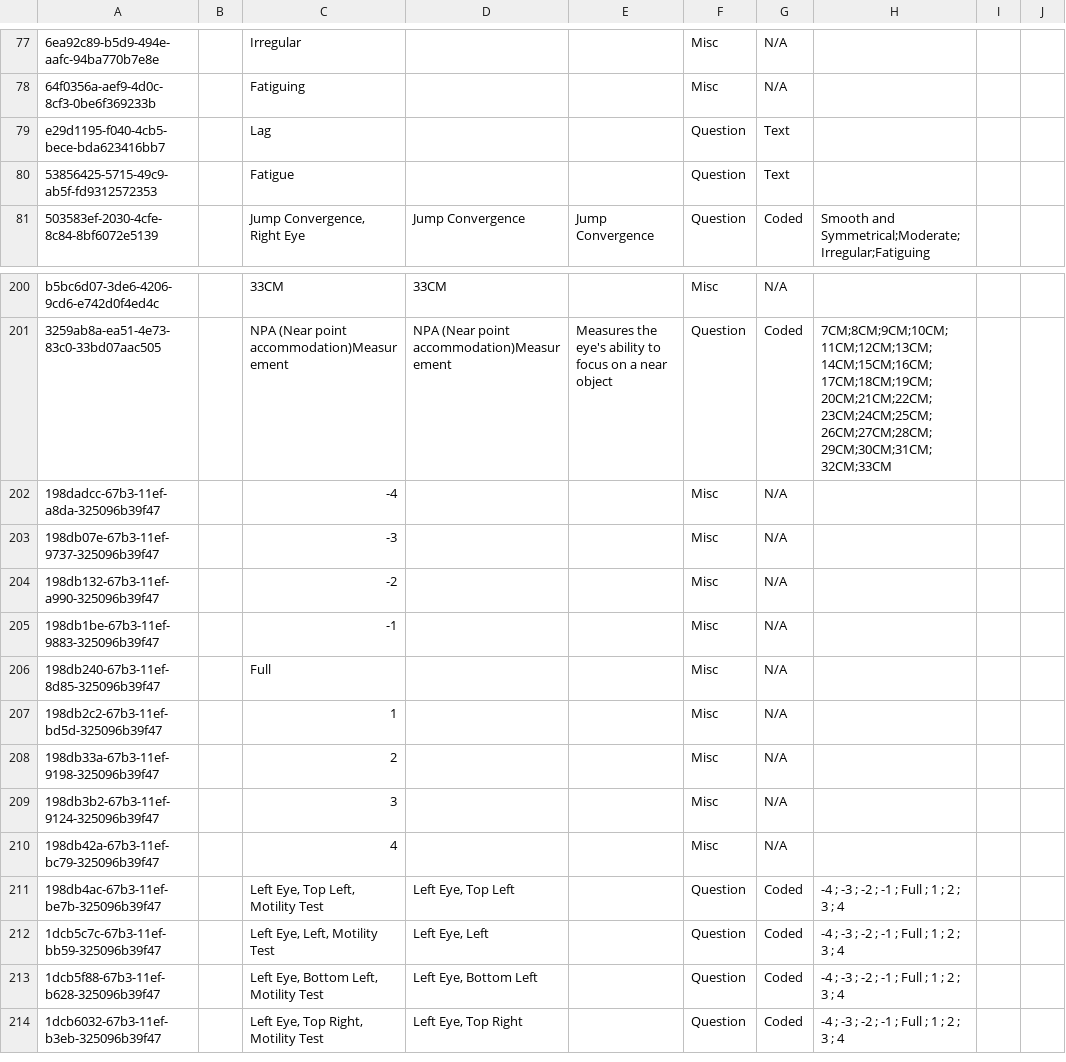
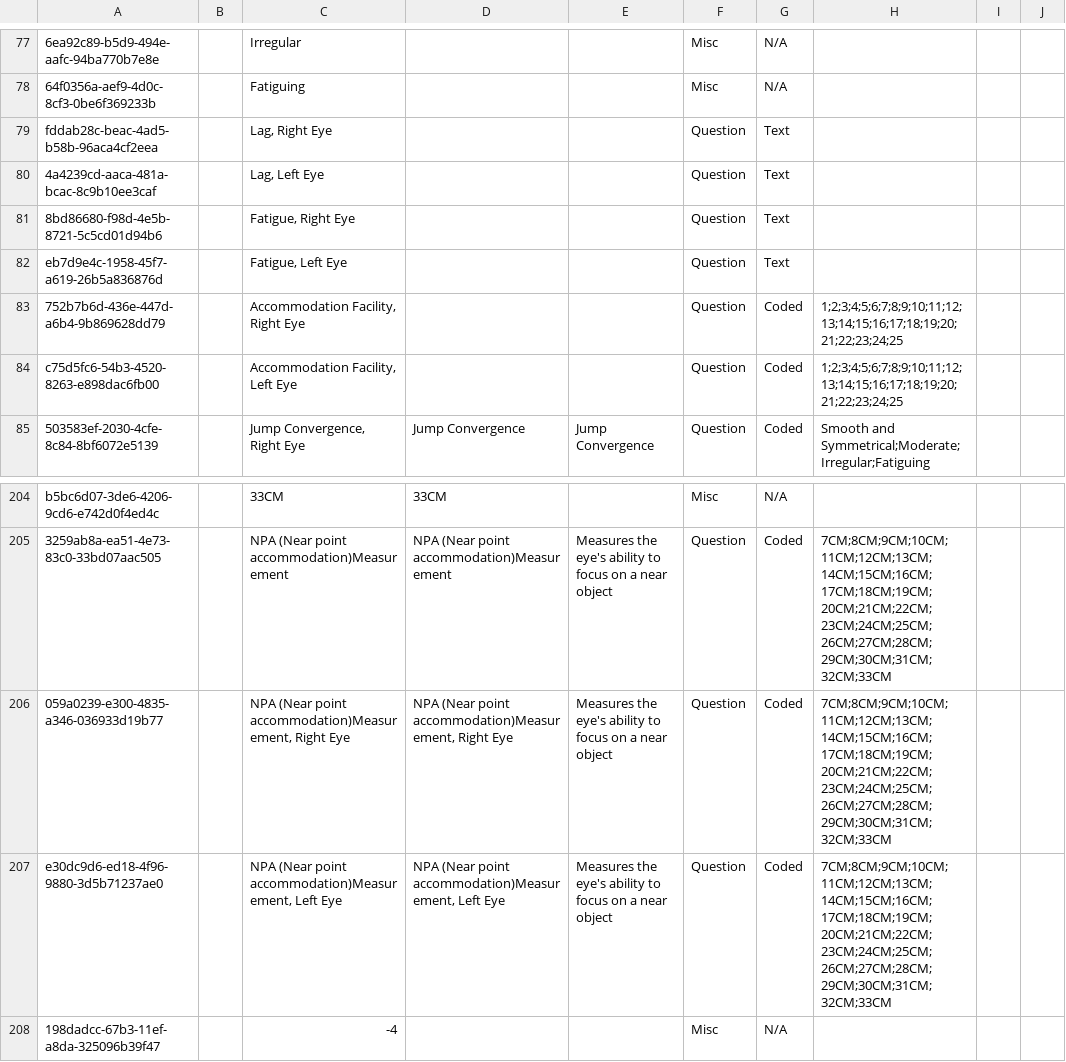
Before and after one commit to IntelliSOFT-Consulting/bdsec-metadata, a CSV file: configuration/concepts/ophthalmologist_consultation.csv, drawn as a sheet; only a part is shown, gaps mark what is left out; the shorter side is filled out with more unchanged rows; addresses are those after the commit; the diff names each change by its address in the sheet, - before the commit and + after, or states it on an @@ line.

```diff
--- a/configuration/concepts/ophthalmologist_consultation.csv
+++ b/configuration/concepts/ophthalmologist_consultation.csv
-A79: e29d1195-f040-4cb5-bece-bda623416bb7
+A79: fddab28c-beac-4ad5-b58b-96aca4cf2eea
-C79: Lag
+C79: Lag, Right Eye
+row 80: 4a4239cd-aaca-481a-bcac-8c9b10ee3caf |  | Lag, Left Eye |  |  | Question | Text
+row 81: 8bd86680-f98d-4e5b-8721-5c5cd01d94b6 |  | Fatigue, Right Eye |  |  | Question | Text
-A82: 53856425-5715-49c9-ab5f-fd9312572353
+A82: eb7d9e4c-1958-45f7-a619-26b5a836876d
-C82: Fatigue
+C82: Fatigue, Left Eye
+row 83: 752b7b6d-436e-447d-a6b4-9b869628dd79 |  | Accommodation Facility, Right Eye |  |  | Question | Coded | 1;2;3;4;5;6;7;8;9;10;11;12;13;14;15;16;17;18;19;20;21;22;23;24;25
+row 84: c75d5fc6-54b3-4520-8263-e898dac6fb00 |  | Accommodation Facility, Left Eye |  |  | Question | Coded | 1;2;3;4;5;6;7;8;9;10;11;12;13;14;15;16;17;18;19;20;21;22;23;24;25
+row 206: 059a0239-e300-4835-a346-036933d19b77 |  | NPA (Near point accommodation)Measurement, Right Eye | NPA (Near point accommodation)Measurement, Right Eye | Measures the eye's ability to focus on a near object | Question | Coded | 7CM;8CM;9CM;10CM;11CM;12CM;13CM;14CM;15CM;16CM;17CM;18CM;19CM;20CM;21CM;22CM;23CM;24CM;25CM;26CM;27CM;28CM;29CM;30CM;31CM;32CM;33CM
+row 207: e30dc9d6-ed18-4f96-9880-3d5b71237ae0 |  | NPA (Near point accommodation)Measurement, Left Eye | NPA (Near point accommodation)Measurement, Left Eye | Measures the eye's ability to focus on a near object | Question | Coded | 7CM;8CM;9CM;10CM;11CM;12CM;13CM;14CM;15CM;16CM;17CM;18CM;19CM;20CM;21CM;22CM;23CM;24CM;25CM;26CM;27CM;28CM;29CM;30CM;31CM;32CM;33CM
```
Also changed, not shown: configuration/concepts/visitConcepts.csv.
